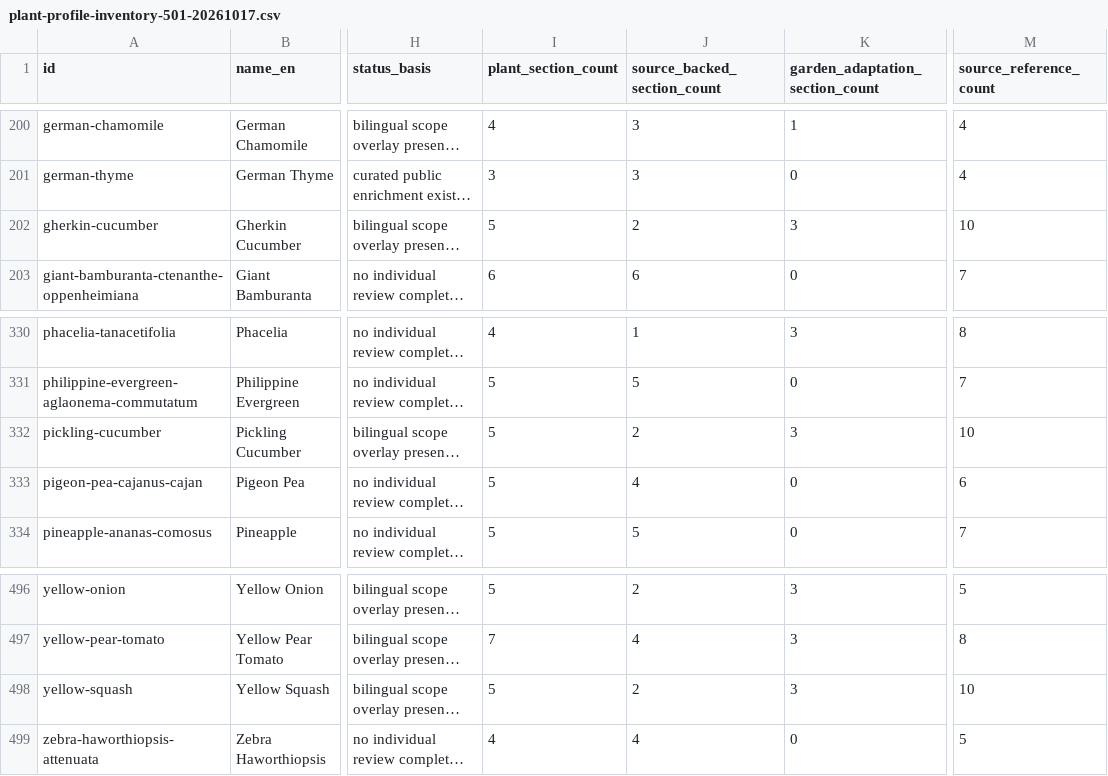
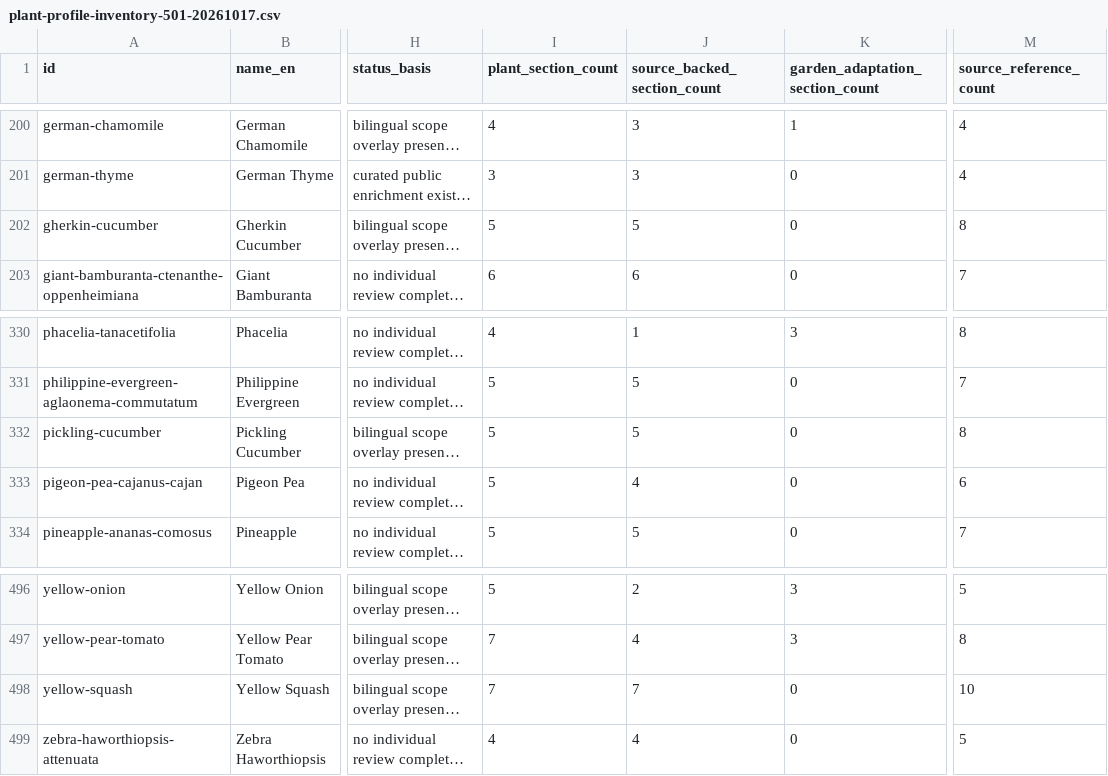
Before and after one commit to juangaudino/streex-garden, a CSV file: labs/gardenpedia/research/plant-profile-inventory-501-20261017.csv, drawn as a sheet; only a part is shown, gaps mark what is left out; long unchanged cells end in …; the diff covers the shown part only; the diff names each change by its address in the sheet, - before the commit and + after, or states it on an @@ line.

Commit message:
Enrich Gardenpedia cucurbit profiles

```diff
--- a/labs/gardenpedia/research/plant-profile-inventory-501-20261017.csv
+++ b/labs/gardenpedia/research/plant-profile-inventory-501-20261017.csv
-J202 (source_backed_section_count): 2
+J202 (source_backed_section_count): 5
-K202 (garden_adaptation_section_count): 3
+K202 (garden_adaptation_section_count): 0
-M202 (source_reference_count): 10
+M202 (source_reference_count): 8
-J332 (source_backed_section_count): 2
+J332 (source_backed_section_count): 5
-K332 (garden_adaptation_section_count): 3
+K332 (garden_adaptation_section_count): 0
-M332 (source_reference_count): 10
+M332 (source_reference_count): 8
-I498 (plant_section_count): 5
+I498 (plant_section_count): 7
-J498 (source_backed_section_count): 2
+J498 (source_backed_section_count): 7
-K498 (garden_adaptation_section_count): 3
+K498 (garden_adaptation_section_count): 0
```
Also changed, not shown: 59 edited cells elsewhere in this file, 13 other files.
